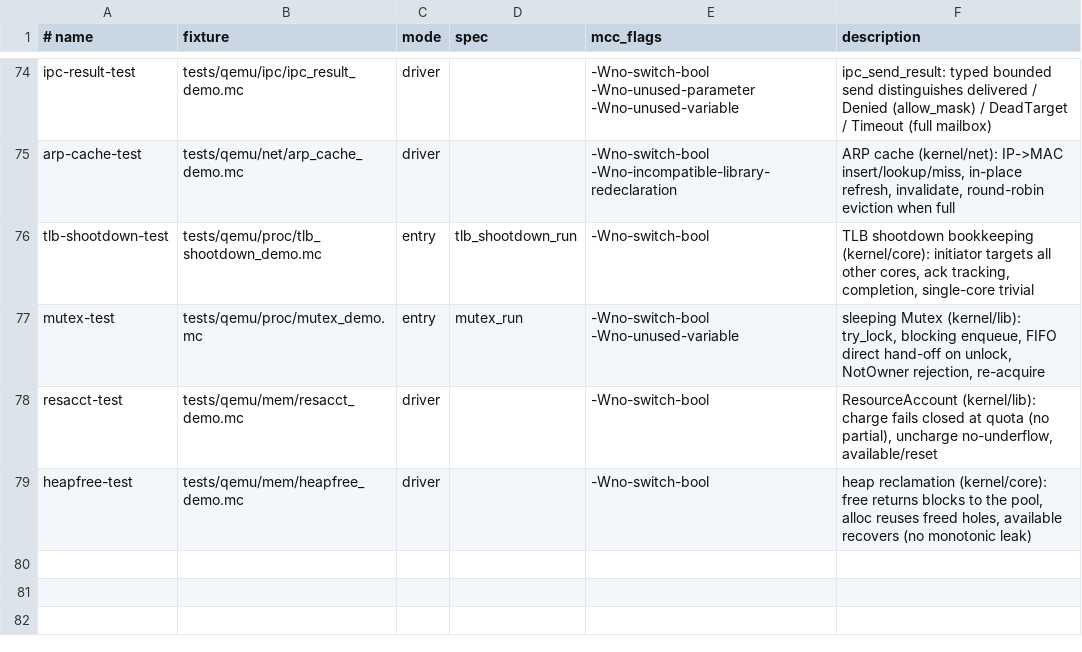
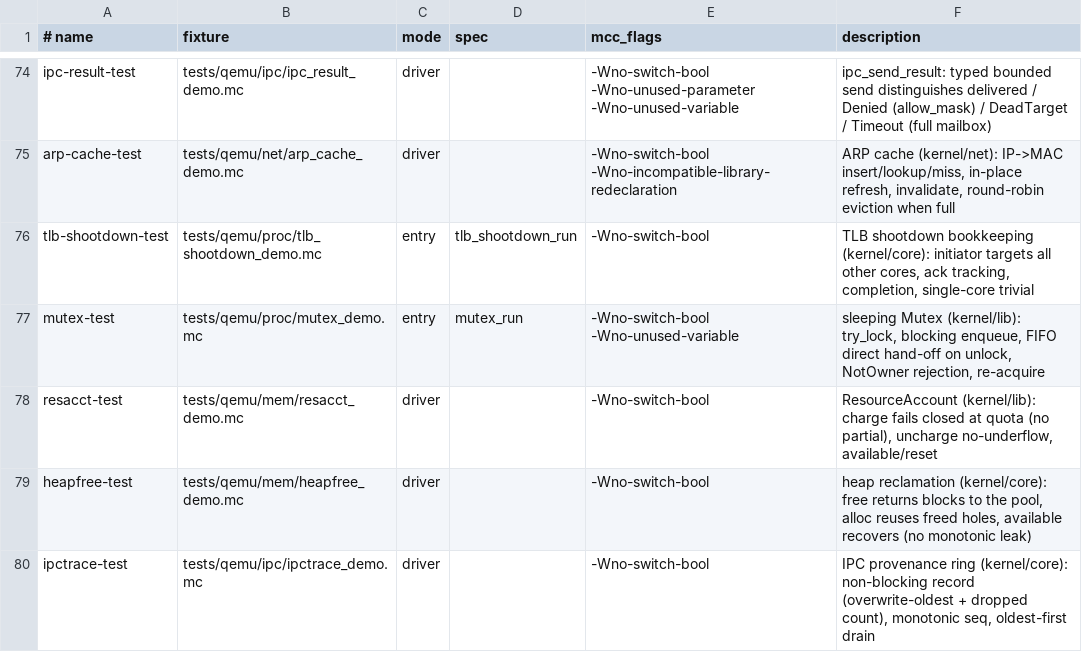
Before and after one commit to Haofei/modern-c, a TSV file: tools/lib/host-tests.tsv, drawn as a sheet; only a part is shown, gaps mark what is left out.

```diff
--- a/tools/lib/host-tests.tsv
+++ b/tools/lib/host-tests.tsv
@@ -79 +79,2 @@ resacct-test	tests/qemu/mem/resacct_demo.mc	driver		-Wno-switch-bool	ResourceAcc
 heapfree-test	tests/qemu/mem/heapfree_demo.mc	driver		-Wno-switch-bool	heap reclamation (kernel/core): free returns blocks to the pool, alloc reuses freed holes, available recovers (no monotonic leak)
+ipctrace-test	tests/qemu/ipc/ipctrace_demo.mc	driver		-Wno-switch-bool	IPC provenance ring (kernel/core): non-blocking record (overwrite-oldest + dropped count), monotonic seq, oldest-first drain
```
Also changed, not shown: 3 other files.
